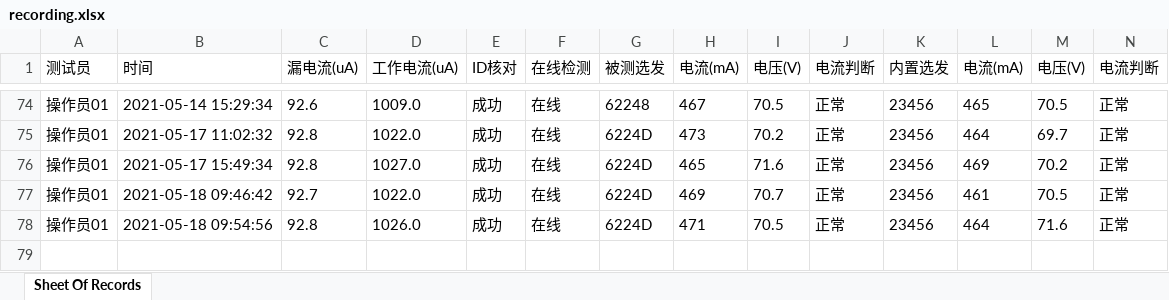
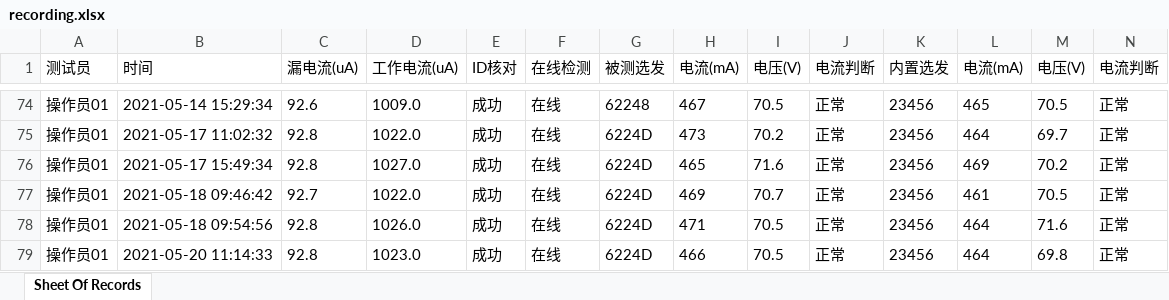
Before and after one commit to LeeGingko/Terminal, an Excel workbook: recording.xlsx, sheet Sheet Of Records, drawn as a sheet; only a part is shown, gaps mark what is left out; values as stored, in another font and other column widths than the file's, no borders; rows hold the shown columns only; the diff names each change by its address in the sheet, - before the commit and + after, or states it on an @@ line.

```diff
--- a/recording.xlsx (sheet Sheet Of Records)
+++ b/recording.xlsx (sheet Sheet Of Records)
+row 79: 操作员01 | 2021-05-20 11:14:33 | 92.8 | 1023.0 | 成功 | 在线 | 6224D | 466 | 70.5 | 正常 | 23456 | 464 | 69.8 | 正常
```
Also changed, not shown: 14 other files.
